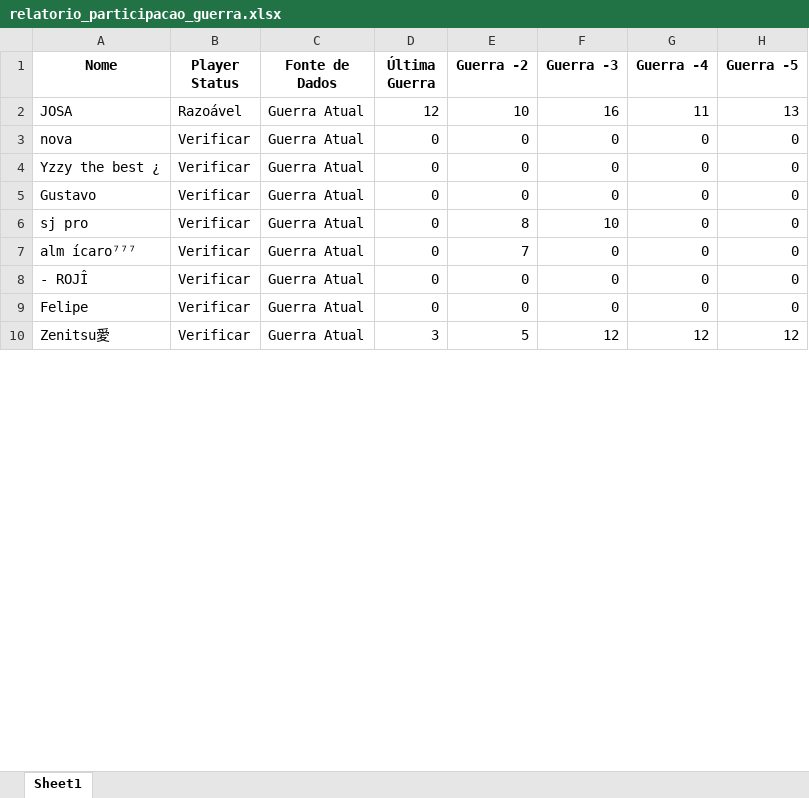
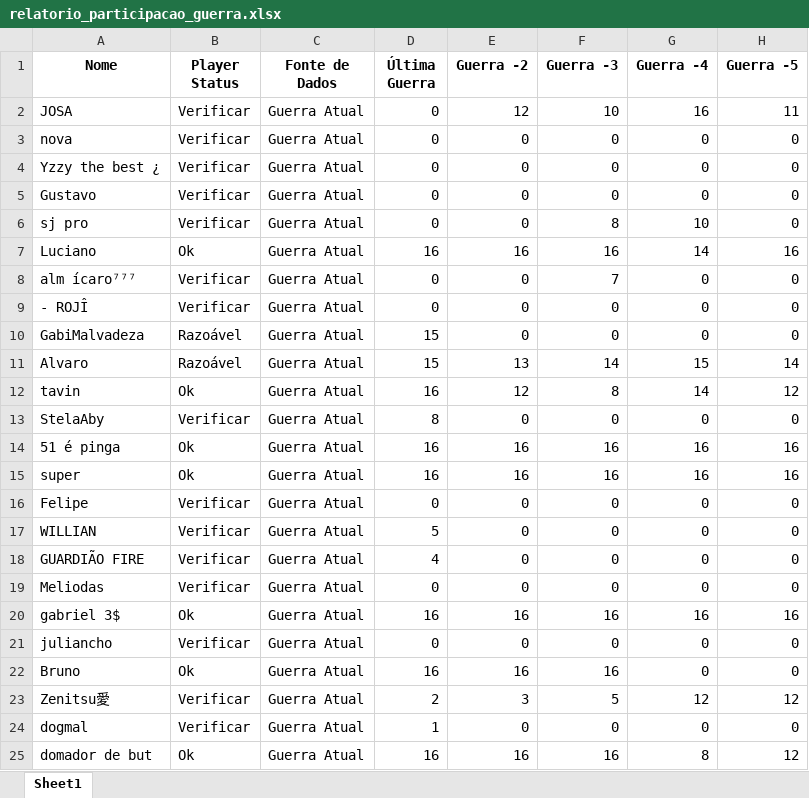
Before and after one commit to AndLaynes/dash__royale, an Excel workbook: data/relatorio_participacao_guerra.xlsx, sheet Sheet1, drawn as a sheet; only a part is shown; values as stored, in another font and other column widths than the file's, no borders; addresses are those after the commit; the diff covers the shown part only; the diff names each change by its address in the sheet, - before the commit and + after, or states it on an @@ line.

```diff
--- a/data/relatorio_participacao_guerra.xlsx (sheet Sheet1)
+++ b/data/relatorio_participacao_guerra.xlsx (sheet Sheet1)
-B2 (Player Status): Razoável
+B2 (Player Status): Verificar
-D2 (Última Guerra): 12
+D2 (Última Guerra): 0
-E2 (Guerra -2): 10
+E2 (Guerra -2): 12
-F2 (Guerra -3): 16
+F2 (Guerra -3): 10
-G2 (Guerra -4): 11
+G2 (Guerra -4): 16
-H2 (Guerra -5): 13
+H2 (Guerra -5): 11
-E6 (Guerra -2): 8
+E6 (Guerra -2): 0
-F6 (Guerra -3): 10
+F6 (Guerra -3): 8
-G6 (Guerra -4): 0
+G6 (Guerra -4): 10
+row 7: Luciano | Ok | Guerra Atual | 16 | 16 | 16 | 14 | 16
-E8 (Guerra -2): 7
+E8 (Guerra -2): 0
-F8 (Guerra -3): 0
+F8 (Guerra -3): 7
+row 10: GabiMalvadeza | Razoável | Guerra Atual | 15 | 0 | 0 | 0 | 0
+row 11: Alvaro | Razoável | Guerra Atual | 15 | 13 | 14 | 15 | 14
+row 12: tavin | Ok | Guerra Atual | 16 | 12 | 8 | 14 | 12
+row 13: StelaAby | Verificar | Guerra Atual | 8 | 0 | 0 | 0 | 0
@@ row 54 moved to row 14: 51 é pinga @@
+row 15: super | Ok | Guerra Atual | 16 | 16 | 16 | 16 | 16
+row 17: WILLIAN | Verificar | Guerra Atual | 5 | 0 | 0 | 0 | 0
+row 18: GUARDIÃO FIRE | Verificar | Guerra Atual | 4 | 0 | 0 | 0 | 0
+row 19: Meliodas | Verificar | Guerra Atual | 0 | 0 | 0 | 0 | 0
+row 20: gabriel 3$ | Ok | Guerra Atual | 16 | 16 | 16 | 16 | 16
+row 21: juliancho | Verificar | Guerra Atual | 0 | 0 | 0 | 0 | 0
+row 22: Bruno | Ok | Guerra Atual | 16 | 16 | 16 | 0 | 0
-D23 (Última Guerra): 3
+D23 (Última Guerra): 2
-E23 (Guerra -2): 5
+E23 (Guerra -2): 3
-F23 (Guerra -3): 12
+F23 (Guerra -3): 5
+row 24: dogmal | Verificar | Guerra Atual | 1 | 0 | 0 | 0 | 0
+row 25: domador de but | Ok | Guerra Atual | 16 | 16 | 16 | 8 | 12
```
Also changed, not shown: 27 added rows, 29 removed rows, 5 moved rows and 41 edited cells elsewhere in this sheet, 11 other files.
